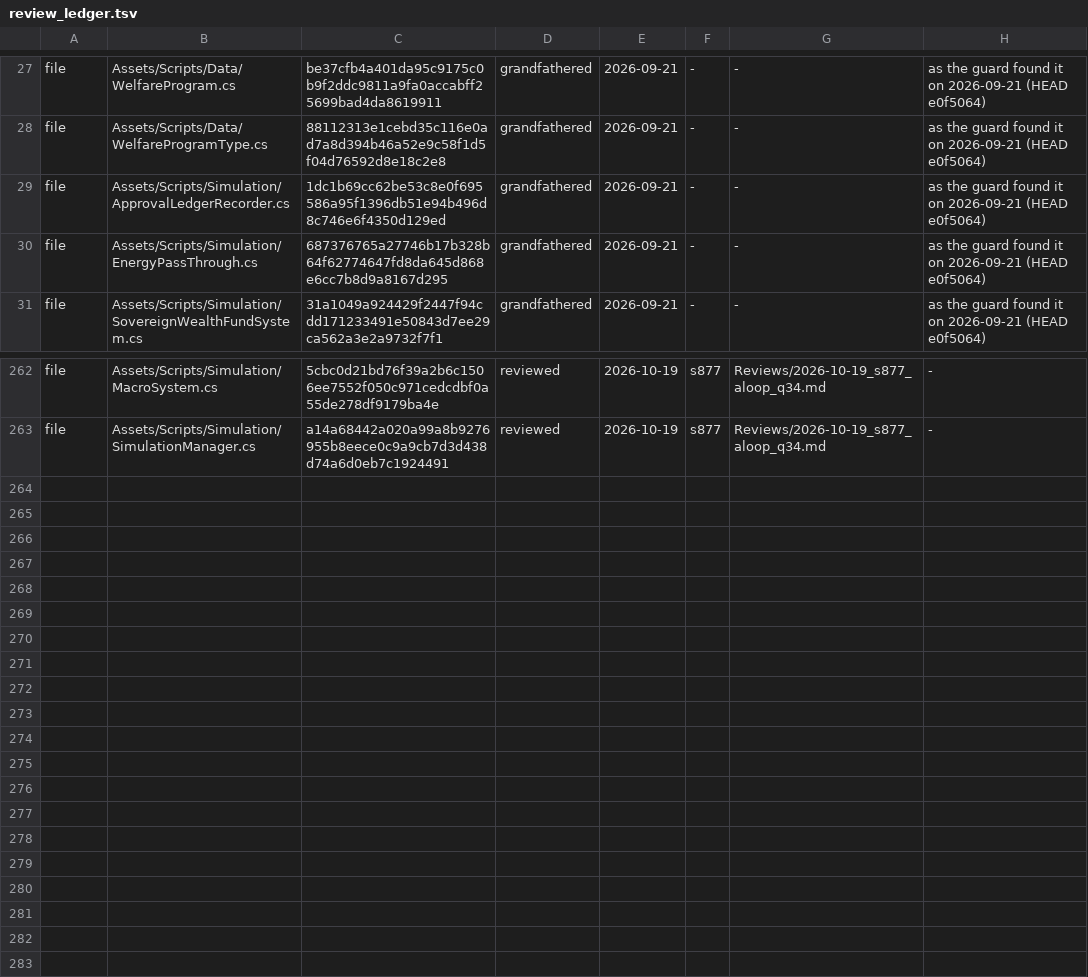
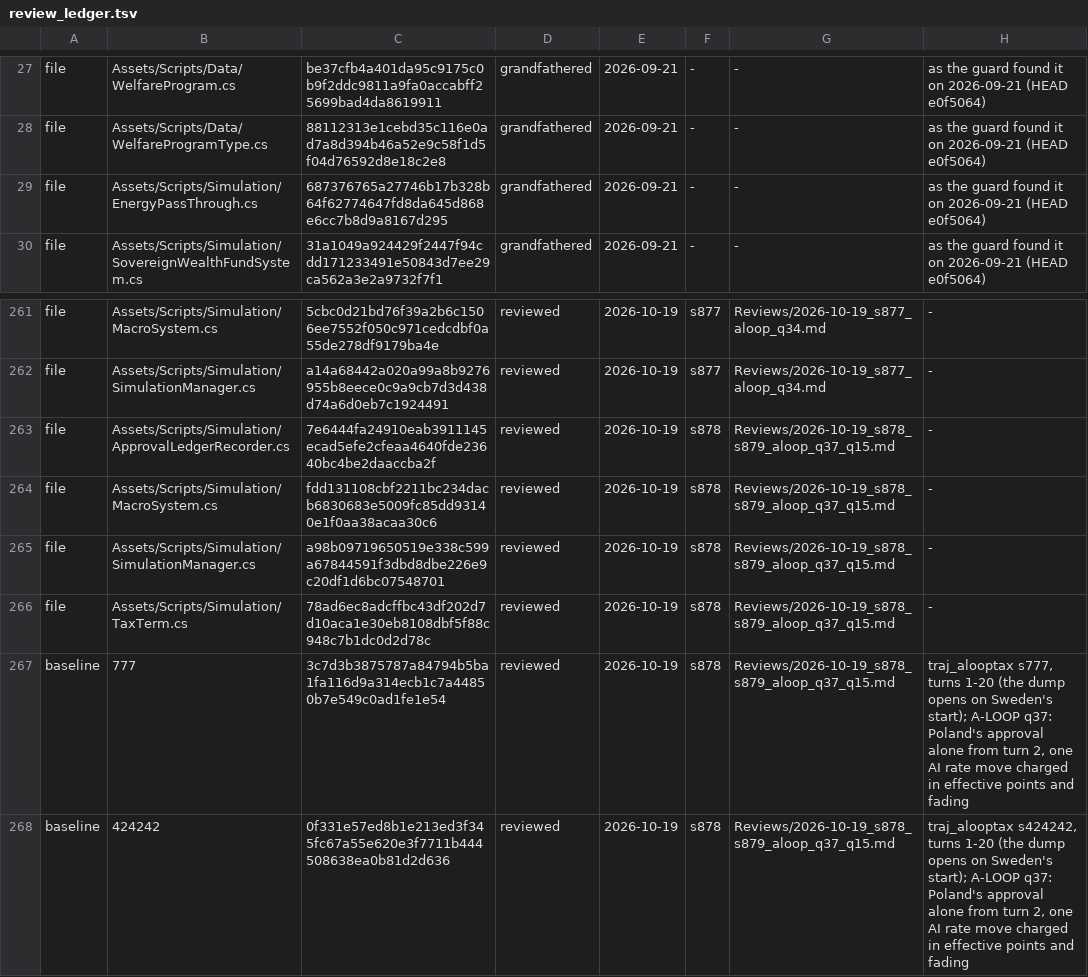
Before and after one commit to Bippen/PoliSim, a TSV file: Tools/review_ledger.tsv, drawn as a sheet; only a part is shown, gaps mark what is left out.

```diff
--- a/Tools/review_ledger.tsv
+++ b/Tools/review_ledger.tsv
@@ -28,3 +28,2 @@ file	Assets/Scripts/Data/WelfareProgram.cs	be37cfb4a401da95c9175c0b9f2ddc9811a9f
 file	Assets/Scripts/Data/WelfareProgramType.cs	88112313e1cebd35c116e0ad7a8d394b46a52e9c58f1d5f04d76592d8e18c2e8	grandfathered	2026-09-21	-	-	as the guard found it on 2026-09-21 (HEAD e0f5064)
-file	Assets/Scripts/Simulation/ApprovalLedgerRecorder.cs	1dc1b69cc62be53c8e0f695586a95f1396db51e94b496d8c746e6f4350d129ed	grandfathered	2026-09-21	-	-	as the guard found it on 2026-09-21 (HEAD e0f5064)
 file	Assets/Scripts/Simulation/EnergyPassThrough.cs	687376765a27746b17b328b64f62774647fd8da645d868e6cc7b8d9a8167d295	grandfathered	2026-09-21	-	-	as the guard found it on 2026-09-21 (HEAD e0f5064)
@@ -263 +262,7 @@ file	Assets/Scripts/Simulation/MacroSystem.cs	5cbc0d21bd76f39a2b6c1506ee7552f050
 file	Assets/Scripts/Simulation/SimulationManager.cs	a14a68442a020a99a8b9276955b8eece0c9a9cb7d3d438d74a6d0eb7c1924491	reviewed	2026-10-19	s877	Reviews/2026-10-19_s877_aloop_q34.md	-
+file	Assets/Scripts/Simulation/ApprovalLedgerRecorder.cs	7e6444fa24910eab3911145ecad5efe2cfeaa4640fde23640bc4be2daaccba2f	reviewed	2026-10-19	s878	Reviews/2026-10-19_s878_s879_aloop_q37_q15.md	-
+file	Assets/Scripts/Simulation/MacroSystem.cs	fdd131108cbf2211bc234dacb6830683e5009fc85dd93140e1f0aa38acaa30c6	reviewed	2026-10-19	s878	Reviews/2026-10-19_s878_s879_aloop_q37_q15.md	-
+file	Assets/Scripts/Simulation/SimulationManager.cs	a98b09719650519e338c599a67844591f3dbd8dbe226e9c20df1d6bc07548701	reviewed	2026-10-19	s878	Reviews/2026-10-19_s878_s879_aloop_q37_q15.md	-
+file	Assets/Scripts/Simulation/TaxTerm.cs	78ad6ec8adcffbc43df202d7d10aca1e30eb8108dbf5f88c948c7b1dc0d2d78c	reviewed	2026-10-19	s878	Reviews/2026-10-19_s878_s879_aloop_q37_q15.md	-
+baseline	777	3c7d3b3875787a84794b5ba1fa116d9a314ecb1c7a44850b7e549c0ad1fe1e54	reviewed	2026-10-19	s878	Reviews/2026-10-19_s878_s879_aloop_q37_q15.md	traj_alooptax s777, turns 1-20 (the dump opens on Sweden's start); A-LOOP q37: Poland's approval alone from turn 2, one AI rate move charged in effective points and fading
+baseline	424242	0f331e57ed8b1e213ed3f345fc67a55e620e3f7711b444508638ea0b81d2d636	reviewed	2026-10-19	s878	Reviews/2026-10-19_s878_s879_aloop_q37_q15.md	traj_alooptax s424242, turns 1-20 (the dump opens on Sweden's start); A-LOOP q37: Poland's approval alone from turn 2, one AI rate move charged in effective points and fading
```
Also changed, not shown: Tools/film_scope.tsv, 31 other files.
